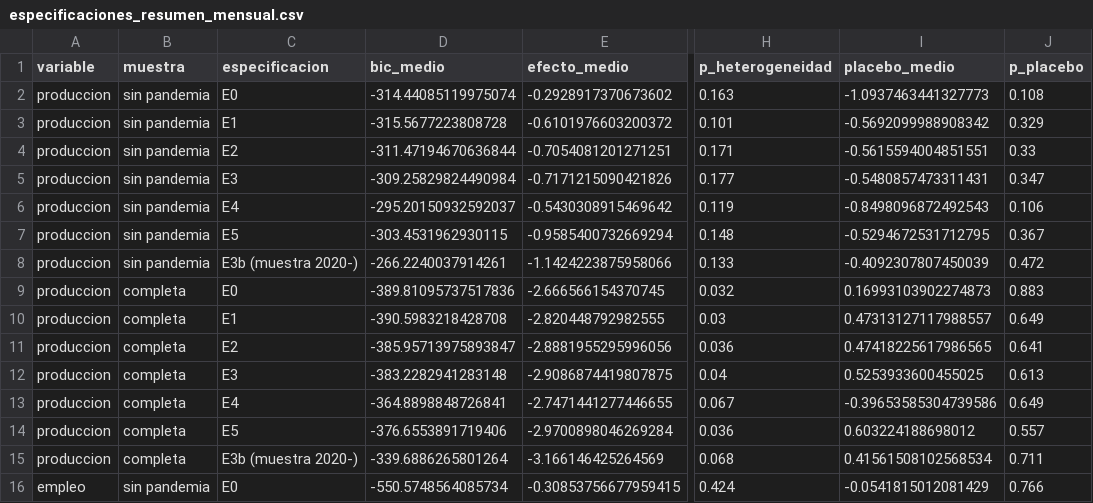
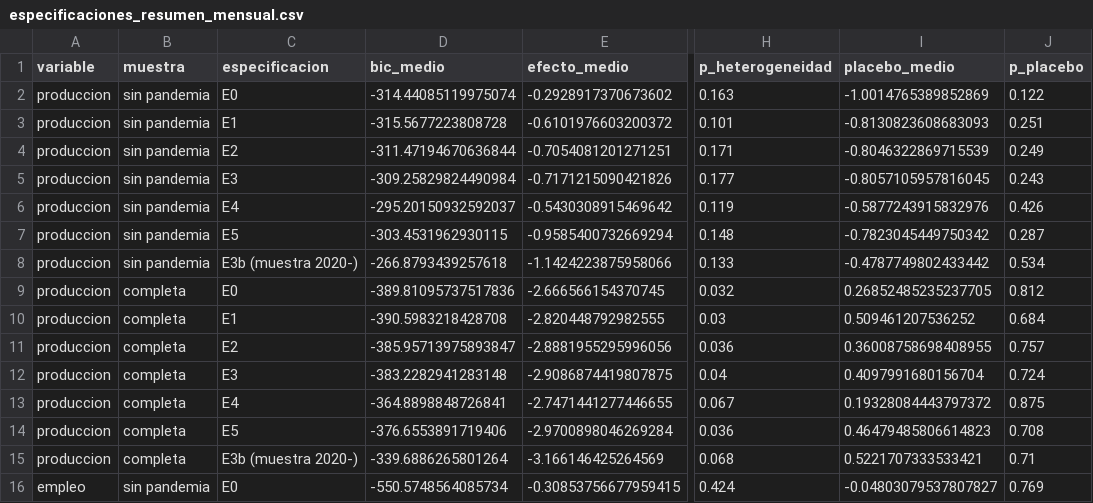
Before and after one commit to aabermejoq/Incertidumbre-Comercial, a CSV file: outputs/tables/especificaciones_resumen_mensual.csv, drawn as a sheet; only a part is shown, gaps mark what is left out; the diff covers the shown part only; the diff names each change by its address in the sheet, - before the commit and + after, or states it on an @@ line.

```diff
--- a/outputs/tables/especificaciones_resumen_mensual.csv
+++ b/outputs/tables/especificaciones_resumen_mensual.csv
-I2 (placebo_medio): -1.0937463441327773
+I2 (placebo_medio): -1.0014765389852869
-J2 (p_placebo): 0.108
+J2 (p_placebo): 0.122
-I3 (placebo_medio): -0.5692099988908342
+I3 (placebo_medio): -0.8130823608683093
-J3 (p_placebo): 0.329
+J3 (p_placebo): 0.251
-I4 (placebo_medio): -0.5615594004851551
+I4 (placebo_medio): -0.8046322869715539
-J4 (p_placebo): 0.33
+J4 (p_placebo): 0.249
-I5 (placebo_medio): -0.5480857473311431
+I5 (placebo_medio): -0.8057105957816045
-J5 (p_placebo): 0.347
+J5 (p_placebo): 0.243
-I6 (placebo_medio): -0.8498096872492543
+I6 (placebo_medio): -0.5877243915832976
-J6 (p_placebo): 0.106
+J6 (p_placebo): 0.426
-I7 (placebo_medio): -0.5294672531712795
+I7 (placebo_medio): -0.7823045449750342
-J7 (p_placebo): 0.367
+J7 (p_placebo): 0.287
-D8 (bic_medio): -266.2240037914261
+D8 (bic_medio): -266.8793439257618
-I8 (placebo_medio): -0.4092307807450039
+I8 (placebo_medio): -0.4787749802433442
-J8 (p_placebo): 0.472
+J8 (p_placebo): 0.534
-I9 (placebo_medio): 0.16993103902274873
+I9 (placebo_medio): 0.26852485235237705
-J9 (p_placebo): 0.883
+J9 (p_placebo): 0.812
-I10 (placebo_medio): 0.47313127117988557
+I10 (placebo_medio): 0.509461207536252
-J10 (p_placebo): 0.649
+J10 (p_placebo): 0.684
-I11 (placebo_medio): 0.47418225617986565
+I11 (placebo_medio): 0.36008758698408955
-J11 (p_placebo): 0.641
+J11 (p_placebo): 0.757
-I12 (placebo_medio): 0.5253933600455025
+I12 (placebo_medio): 0.4097991680156704
-J12 (p_placebo): 0.613
+J12 (p_placebo): 0.724
-I13 (placebo_medio): -0.39653585304739586
+I13 (placebo_medio): 0.19328084443797372
-J13 (p_placebo): 0.649
+J13 (p_placebo): 0.875
-I14 (placebo_medio): 0.603224188698012
+I14 (placebo_medio): 0.46479485806614823
-J14 (p_placebo): 0.557
+J14 (p_placebo): 0.708
-I15 (placebo_medio): 0.41561508102568534
+I15 (placebo_medio): 0.5221707333533421
-J15 (p_placebo): 0.711
+J15 (p_placebo): 0.71
-I16 (placebo_medio): -0.0541815012081429
+I16 (placebo_medio): -0.04803079537807827
-J16 (p_placebo): 0.766
+J16 (p_placebo): 0.769
```
Also changed, not shown: 80 edited cells elsewhere in this file, outputs/tables/especificaciones_resumen.csv, outputs/tables/sensibilidad_por_rama_mejor.csv, 1 other file.
